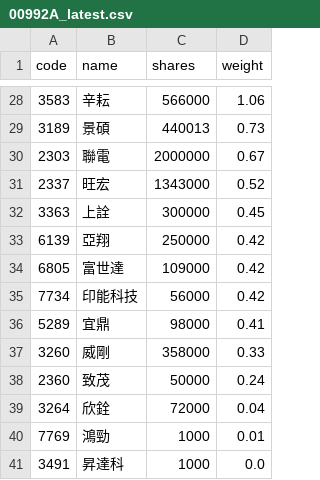
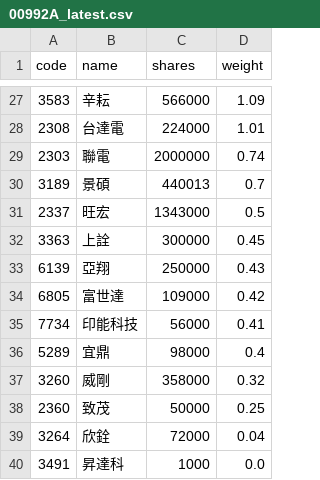
Before and after one commit to 4ru1013/capital-etf-00992a-portfolio, a CSV file: data/out/holdings/00992A_latest.csv, drawn as a sheet; only a part is shown, gaps mark what is left out; the diff covers the shown part only.

```diff
--- a/data/out/holdings/00992A_latest.csv
+++ b/data/out/holdings/00992A_latest.csv
@@ -28,14 +27,14 @@
-3583,辛耘,566000,1.06
-3189,景碩,440013,0.73
-2303,聯電,2000000,0.67
-2337,旺宏,1343000,0.52
+3583,辛耘,566000,1.09
+2308,台達電,224000,1.01
+2303,聯電,2000000,0.74
+3189,景碩,440013,0.7
+2337,旺宏,1343000,0.5
 3363,上詮,300000,0.45
-6139,亞翔,250000,0.42
+6139,亞翔,250000,0.43
 6805,富世達,109000,0.42
-7734,印能科技,56000,0.42
-5289,宜鼎,98000,0.41
-3260,威剛,358000,0.33
-2360,致茂,50000,0.24
+7734,印能科技,56000,0.41
+5289,宜鼎,98000,0.4
+3260,威剛,358000,0.32
+2360,致茂,50000,0.25
 3264,欣銓,72000,0.04
-7769,鴻勁,1000,0.01
 3491,昇達科,1000,0.0
```
Also changed, not shown: 8 added rows, 9 removed rows and 15 edited cells elsewhere in this file, 4 other files.
